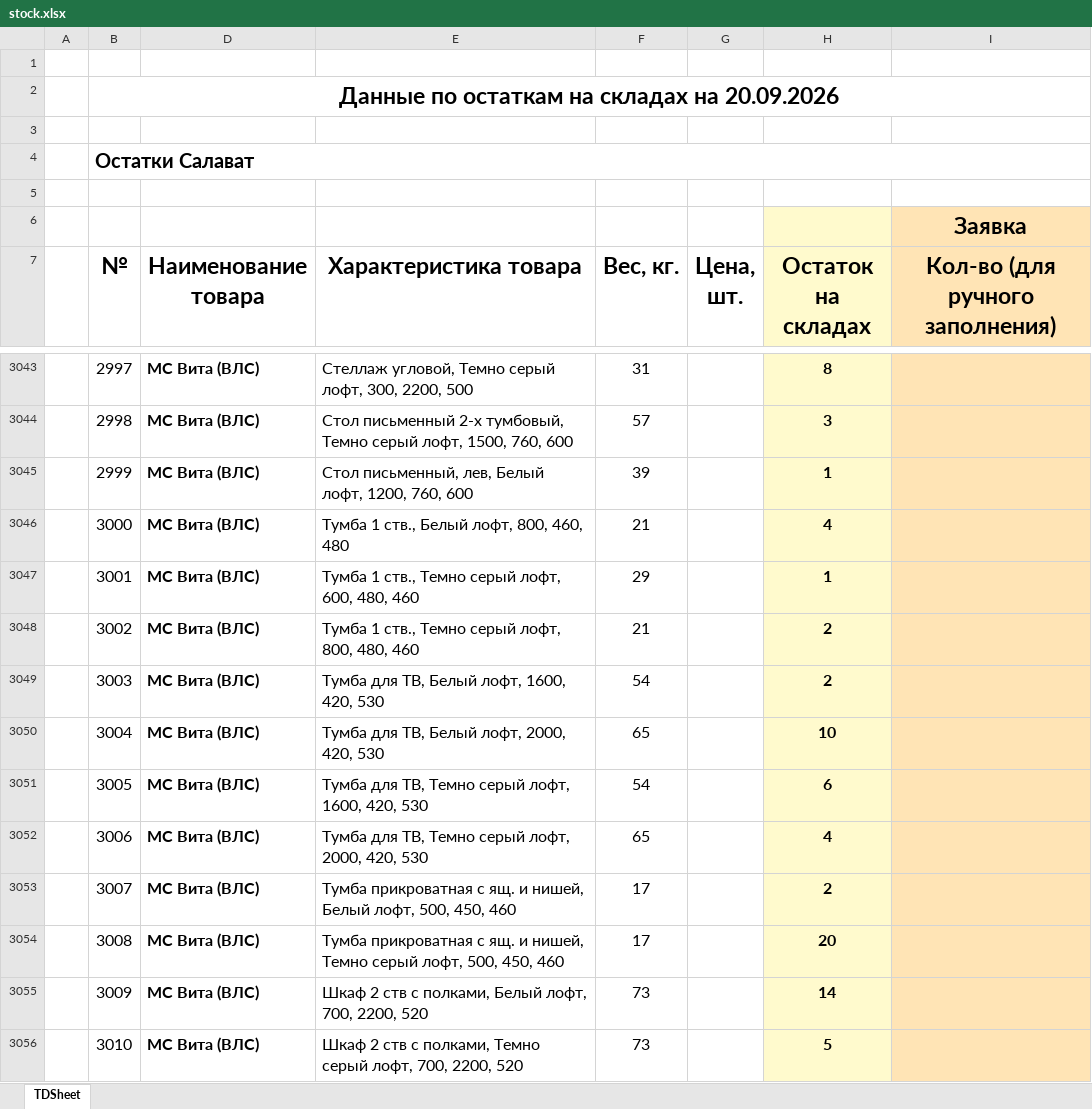
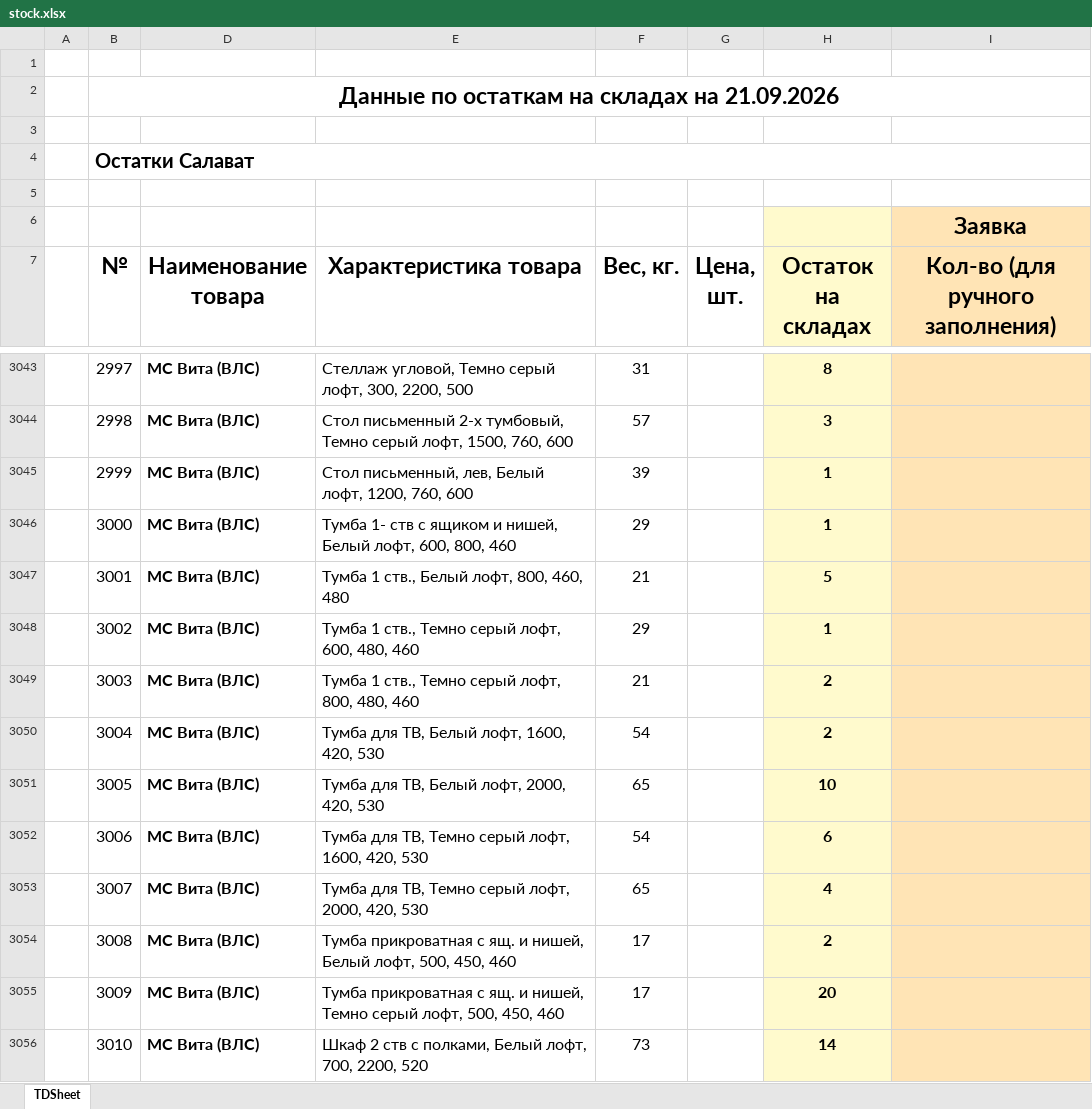
Before and after one commit to artemcernysev12-svg/mebel-favorit, an Excel workbook: stock-data/stock.xlsx, sheet TDSheet, drawn as a sheet; only a part is shown, gaps mark what is left out; values as stored, in another font and other column widths than the file's, no borders; the diff covers the shown part only; the diff names each change by its address in the sheet, - before the commit and + after, or states it on an @@ line.

```diff
--- a/stock-data/stock.xlsx (sheet TDSheet)
+++ b/stock-data/stock.xlsx (sheet TDSheet)
-B2 (№): Данные по остаткам на складах на 20.09.2026
+B2 (№): Данные по остаткам на складах на 21.09.2026
-E3046 (Характеристика товара): Тумба 1 ств., Белый лофт, 800, 460, 480
+E3046 (Характеристика товара): Тумба 1- ств с ящиком и нишей, Белый лофт, 600, 800, 460
-F3046 (Вес, кг.): 21
+F3046 (Вес, кг.): 29
-H3046 (Остаток на складах): 4
+H3046 (Остаток на складах): 1
-E3047 (Характеристика товара): Тумба 1 ств., Темно серый лофт, 600, 480, 460
+E3047 (Характеристика товара): Тумба 1 ств., Белый лофт, 800, 460, 480
-F3047 (Вес, кг.): 29
+F3047 (Вес, кг.): 21
-H3047 (Остаток на складах): 1
+H3047 (Остаток на складах): 5
-E3048 (Характеристика товара): Тумба 1 ств., Темно серый лофт, 800, 480, 460
+E3048 (Характеристика товара): Тумба 1 ств., Темно серый лофт, 600, 480, 460
-F3048 (Вес, кг.): 21
+F3048 (Вес, кг.): 29
-H3048 (Остаток на складах): 2
+H3048 (Остаток на складах): 1
-E3049 (Характеристика товара): Тумба для ТВ, Белый лофт, 1600, 420, 530
+E3049 (Характеристика товара): Тумба 1 ств., Темно серый лофт, 800, 480, 460
-F3049 (Вес, кг.): 54
+F3049 (Вес, кг.): 21
-E3050 (Характеристика товара): Тумба для ТВ, Белый лофт, 2000, 420, 530
+E3050 (Характеристика товара): Тумба для ТВ, Белый лофт, 1600, 420, 530
-F3050 (Вес, кг.): 65
+F3050 (Вес, кг.): 54
-H3050 (Остаток на складах): 10
+H3050 (Остаток на складах): 2
-E3051 (Характеристика товара): Тумба для ТВ, Темно серый лофт, 1600, 420, 530
+E3051 (Характеристика товара): Тумба для ТВ, Белый лофт, 2000, 420, 530
-F3051 (Вес, кг.): 54
+F3051 (Вес, кг.): 65
-H3051 (Остаток на складах): 6
+H3051 (Остаток на складах): 10
-E3052 (Характеристика товара): …серый лофт, 2000, 420, 530
+E3052 (Характеристика товара): …серый лофт, 1600, 420, 530
-F3052 (Вес, кг.): 65
+F3052 (Вес, кг.): 54
-H3052 (Остаток на складах): 4
+H3052 (Остаток на складах): 6
-E3053 (Характеристика товара): Тумба прикроватная с ящ. и нишей, Белый лофт, 500, 450, 460
+E3053 (Характеристика товара): Тумба для ТВ, Темно серый лофт, 2000, 420, 530
-F3053 (Вес, кг.): 17
+F3053 (Вес, кг.): 65
-H3053 (Остаток на складах): 2
+H3053 (Остаток на складах): 4
-E3054 (Характеристика товара): …и нишей, Темно серый лофт, 500,…
+E3054 (Характеристика товара): …и нишей, Белый лофт, 500,…
-H3054 (Остаток на складах): 20
+H3054 (Остаток на складах): 2
-E3055 (Характеристика товара): Шкаф 2 ств с полками, Белый лофт, 700, 2200, 520
+E3055 (Характеристика товара): Тумба прикроватная с ящ. и нишей, Темно серый лофт, 500, 450, 460
-F3055 (Вес, кг.): 73
+F3055 (Вес, кг.): 17
-H3055 (Остаток на складах): 14
+H3055 (Остаток на складах): 20
-E3056 (Характеристика товара): …с полками, Темно серый лофт, 700,…
+E3056 (Характеристика товара): …с полками, Белый лофт, 700,…
-H3056 (Остаток на складах): 5
+H3056 (Остаток на складах): 14
```
Also changed, not shown: 1 added row, 1 removed row and 679 edited cells elsewhere in this sheet, hidden cells, 1 other file.
